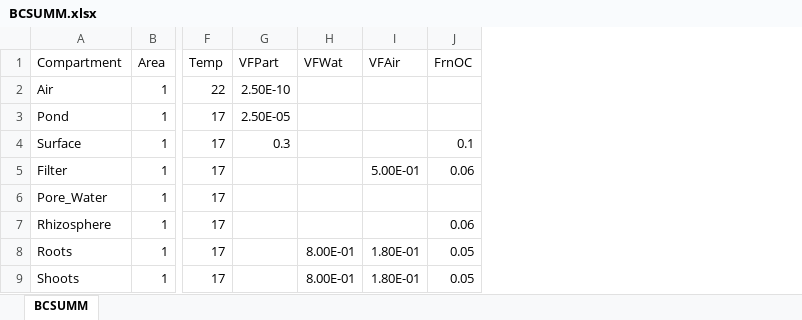
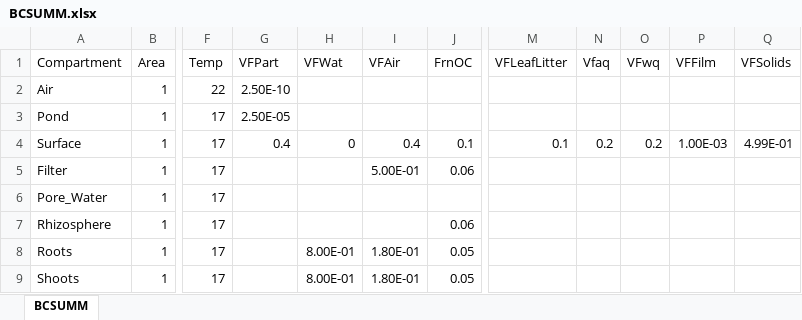
Before and after one commit to tfmrodge/BioretentionBlues, an Excel workbook: BCSUMM.xlsx, sheet BCSUMM, drawn as a sheet; only a part is shown, gaps mark what is left out; values as stored, in another font and other column widths than the file's, no borders; the diff names each change by its address in the sheet, - before the commit and + after, or states it on an @@ line.

```diff
--- a/BCSUMM.xlsx (sheet BCSUMM)
+++ b/BCSUMM.xlsx (sheet BCSUMM)
+column M (VFLeafLitter), row 4: 0.1
+column N (Vfaq), row 4: 0.2
+column O (VFwq), row 4: 0.2
+column P (VFFilm), row 4: 1.00E-03
+column Q (VFSolids), row 4: 4.99E-01
-G4 (VFPart): 0.3
+G4 (VFPart): 0.4
-H4 (VFWat): (empty)
+H4 (VFWat): 0
-I4 (VFAir): (empty)
+I4 (VFAir): 0.4
```
Also changed, not shown: 1 other file.
